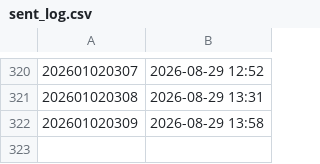
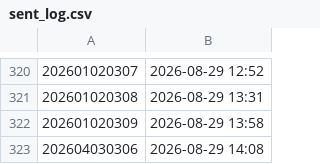
Before and after one commit to sajicosaji/keiba-prediction, a CSV file: data/sent_log.csv, drawn as a sheet; only a part is shown, gaps mark what is left out; the diff names each change by its address in the sheet, - before the commit and + after, or states it on an @@ line.

```diff
--- a/data/sent_log.csv
+++ b/data/sent_log.csv
+row 323: 202604030306 | 2026-08-29 14:08
```
